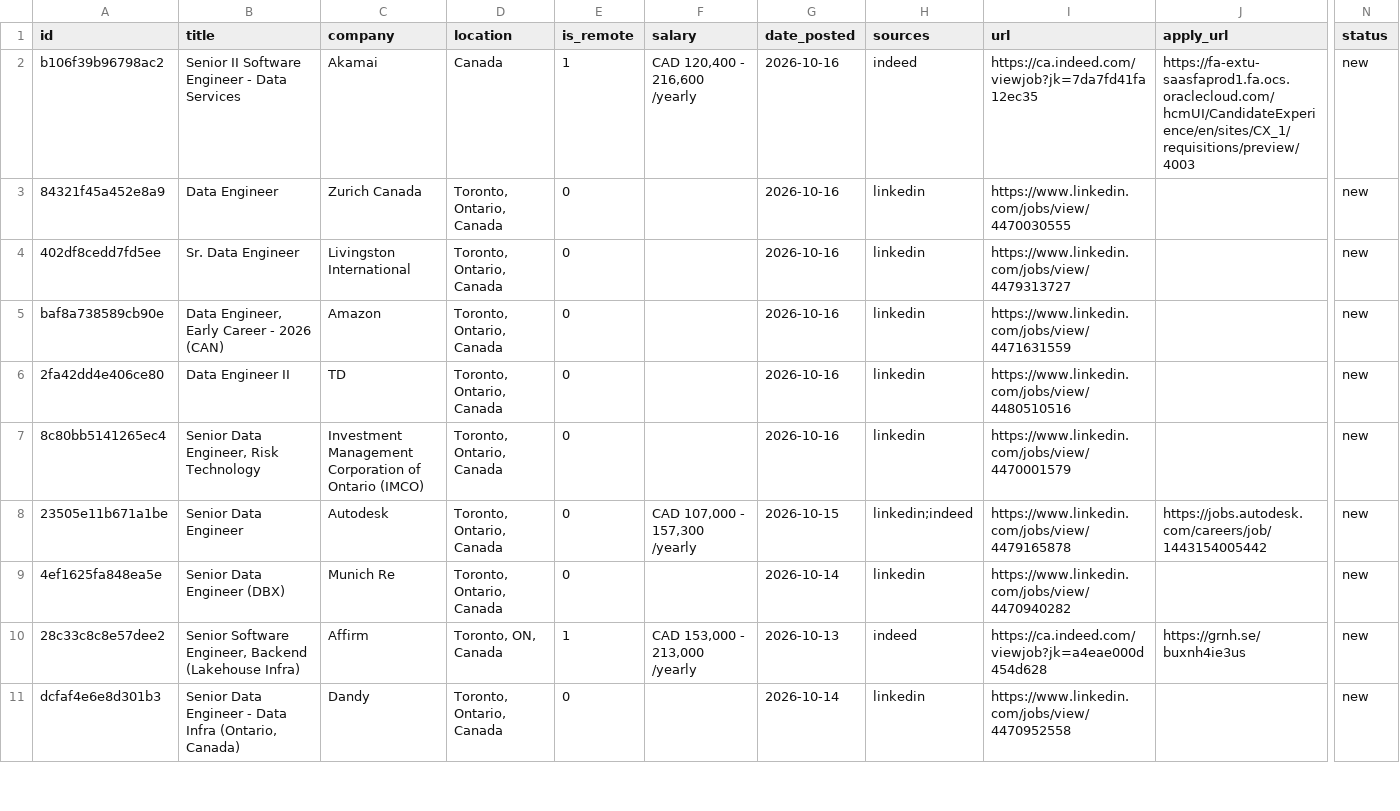
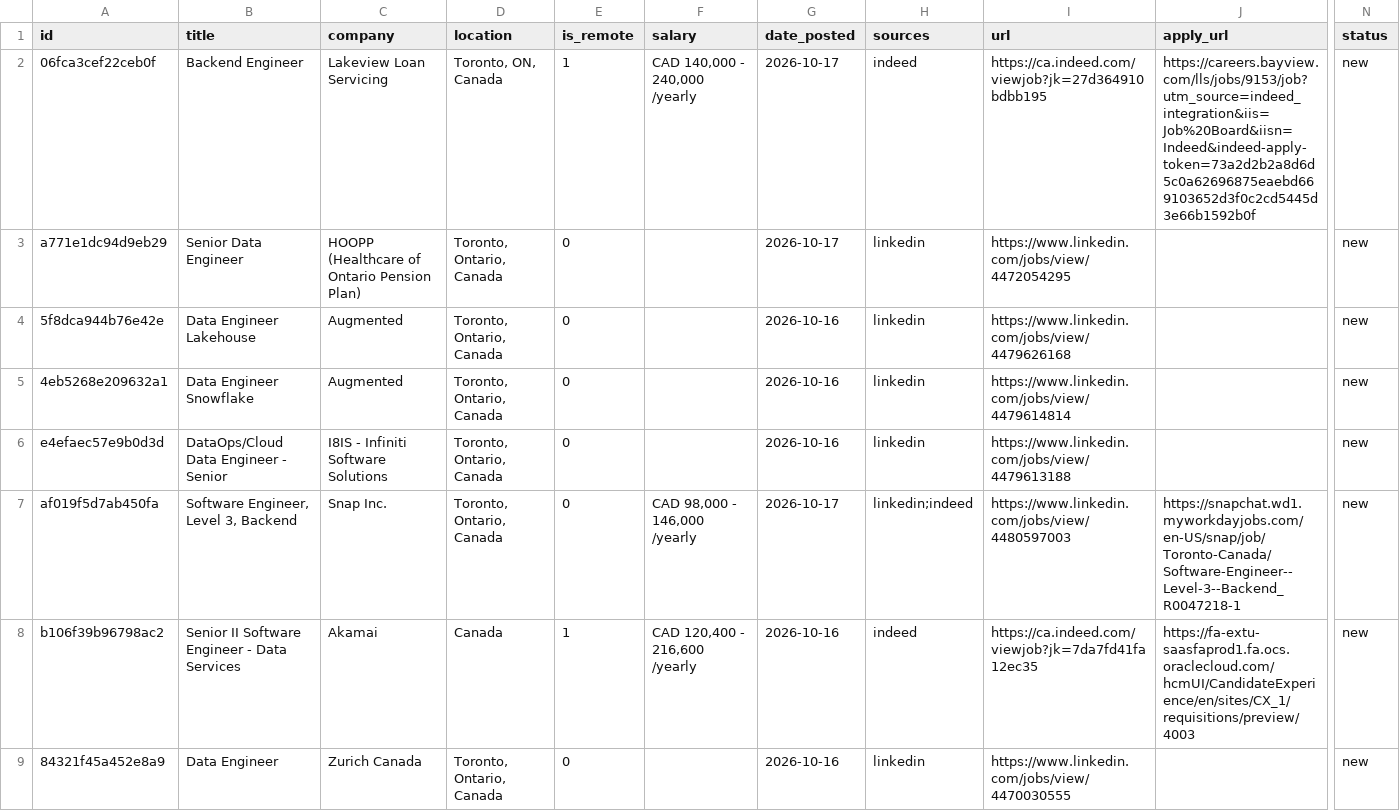
Before and after one commit to Tirthpatel13/job-search-copilot, a CSV file: data/evaluated-jobs.csv, drawn as a sheet; only a part is shown, gaps mark what is left out; the shorter side is filled out with more unchanged rows; rows hold the shown columns only; the diff names each change by its address in the sheet, - before the commit and + after, or states it on an @@ line.

```diff
--- a/data/evaluated-jobs.csv
+++ b/data/evaluated-jobs.csv
+row 2: 06fca3cef22ceb0f | Backend Engineer | Lakeview Loan Servicing | Toronto, ON, Canada | 1 | CAD 140,000 - 240,000 /yearly | 2026-10-17 | indeed | https://ca.indeed.com/viewjob?jk=27d364910bdbb195 | https://careers.bayview.com/lls/jobs/9153/job?utm_source=indeed_integration&iis=Job%20Board&iisn=Indeed&indeed-apply-token=73a2d2b2a8d6d5c0a62696875eaebd669103652d3f0c2cd5445d3e66b1592b0f | new
+row 3: a771e1dc94d9eb29 | Senior Data Engineer | HOOPP (Healthcare of Ontario Pension Plan) | Toronto, Ontario, Canada | 0 |  | 2026-10-17 | linkedin | https://www.linkedin.com/jobs/view/4472054295 |  | new
+row 4: 5f8dca944b76e42e | Data Engineer Lakehouse | Augmented | Toronto, Ontario, Canada | 0 |  | 2026-10-16 | linkedin | https://www.linkedin.com/jobs/view/4479626168 |  | new
+row 5: 4eb5268e209632a1 | Data Engineer Snowflake | Augmented | Toronto, Ontario, Canada | 0 |  | 2026-10-16 | linkedin | https://www.linkedin.com/jobs/view/4479614814 |  | new
+row 6: e4efaec57e9b0d3d | DataOps/Cloud Data Engineer - Senior | I8IS - Infiniti Software Solutions | Toronto, Ontario, Canada | 0 |  | 2026-10-16 | linkedin | https://www.linkedin.com/jobs/view/4479613188 |  | new
+row 7: af019f5d7ab450fa | Software Engineer, Level 3, Backend | Snap Inc. | Toronto, Ontario, Canada | 0 | CAD 98,000 - 146,000 /yearly | 2026-10-17 | linkedin;indeed | https://www.linkedin.com/jobs/view/4480597003 | https://snapchat.wd1.myworkdayjobs.com/en-US/snap/job/Toronto-Canada/Software-Engineer--Level-3--Backend_R0047218-1 | new
```
